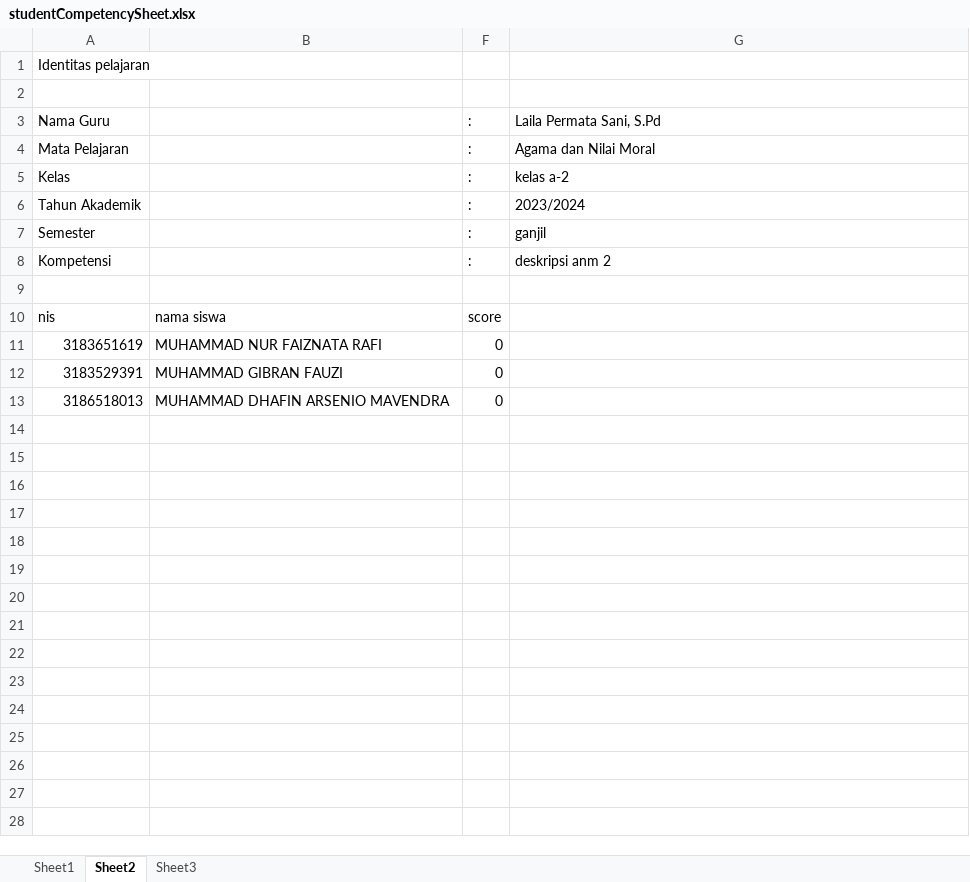
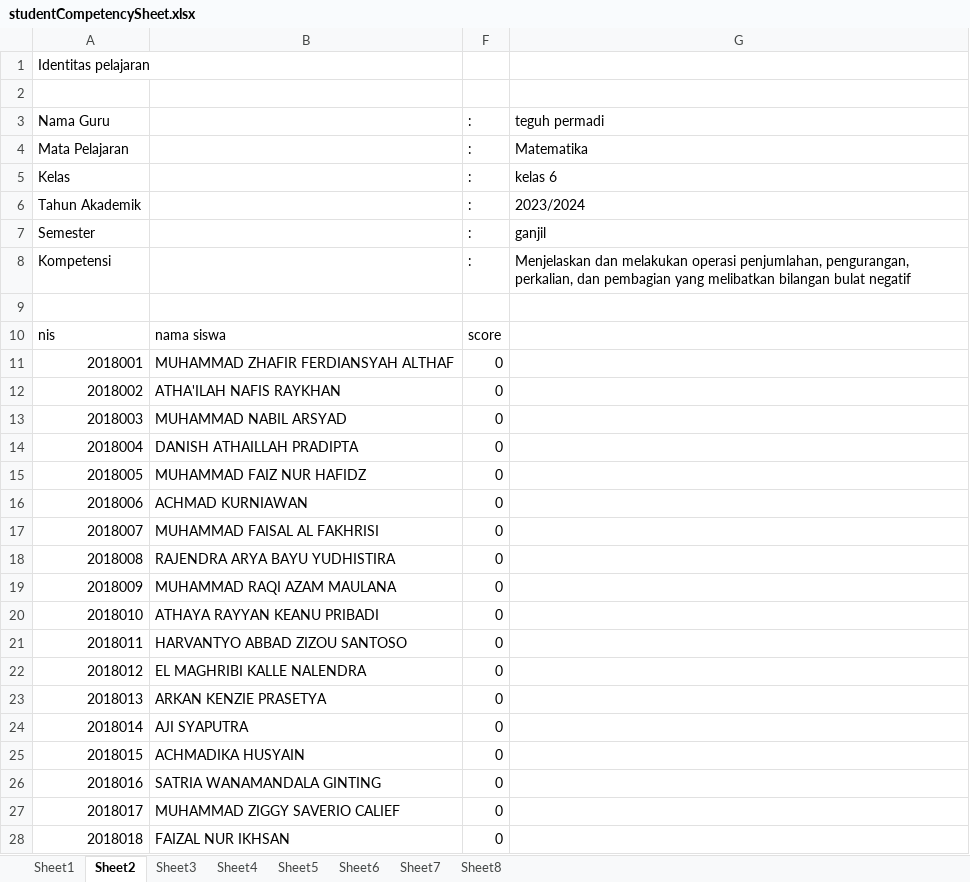
Before and after one commit to teguhpermadi/Laraedu-ra, an Excel workbook: studentCompetencySheet.xlsx, sheet Sheet2, drawn as a sheet; only a part is shown; values as stored, in another font and other column widths than the file's, no borders; removed rows and columns are numbered as before the commit, all else as after; the diff covers the shown part only; the diff names each change by its address in the sheet, - before the commit and + after, or states it on an @@ line.

```diff
--- a/studentCompetencySheet.xlsx (sheet Sheet2)
+++ b/studentCompetencySheet.xlsx (sheet Sheet2)
+sheet tab: Sheet4
+sheet tab: Sheet5
+sheet tab: Sheet6
+sheet tab: Sheet7
+sheet tab: Sheet8
-G3: Laila Permata Sani, S.Pd
+G3: teguh permadi
-G4 (teguh permadi): Agama dan Nilai Moral
+G4 (teguh permadi): Matematika
-G5 (teguh permadi): kelas a-2
+G5 (teguh permadi): kelas 6
-G8 (teguh permadi): deskripsi anm 2
+G8 (teguh permadi): Menjelaskan dan melakukan operasi penjumlahan, pengurangan, perkalian, dan pembagian yang melibatkan bilangan bulat negatif
-row 11: 3183651619 | MUHAMMAD NUR FAIZNATA RAFI | 0
-row 12: 3183529391 | MUHAMMAD GIBRAN FAUZI | 0
-row 13: 3186518013 | MUHAMMAD DHAFIN ARSENIO MAVENDRA | 0
+row 11: 2018001 | MUHAMMAD ZHAFIR FERDIANSYAH ALTHAF | 0
+row 12: 2018002 | ATHA'ILAH NAFIS RAYKHAN | 0
+row 13: 2018003 | MUHAMMAD NABIL ARSYAD | 0
+row 14: 2018004 | DANISH ATHAILLAH PRADIPTA | 0
+row 15: 2018005 | MUHAMMAD FAIZ NUR HAFIDZ | 0
+row 16: 2018006 | ACHMAD KURNIAWAN | 0
+row 17: 2018007 | MUHAMMAD FAISAL AL FAKHRISI | 0
+row 18: 2018008 | RAJENDRA ARYA BAYU YUDHISTIRA | 0
+row 19: 2018009 | MUHAMMAD RAQI AZAM MAULANA | 0
+row 20: 2018010 | ATHAYA RAYYAN KEANU PRIBADI | 0
+row 21: 2018011 | HARVANTYO ABBAD ZIZOU SANTOSO | 0
+row 22: 2018012 | EL MAGHRIBI KALLE NALENDRA | 0
+row 23: 2018013 | ARKAN KENZIE PRASETYA | 0
+row 24: 2018014 | AJI SYAPUTRA | 0
+row 25: 2018015 | ACHMADIKA HUSYAIN | 0
+row 26: 2018016 | SATRIA WANAMANDALA GINTING | 0
+row 27: 2018017 | MUHAMMAD ZIGGY SAVERIO CALIEF | 0
+row 28: 2018018 | FAIZAL NUR IKHSAN | 0
```
Also changed, not shown: 10 added rows elsewhere in this sheet, sheet Sheet1, sheet Sheet3, hidden cells, attendance-kelas 6.xlsx, 42 other files.
